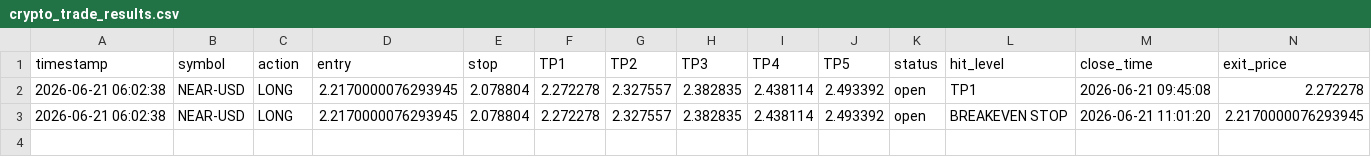
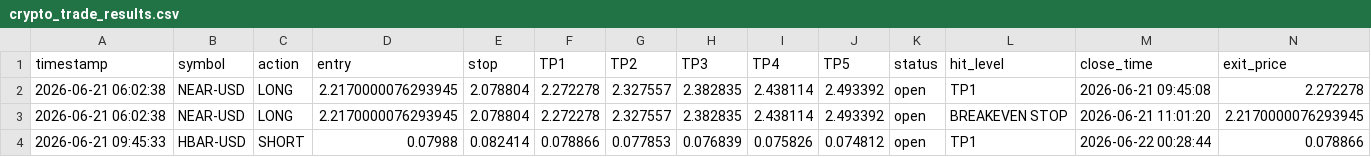
Before and after one commit to mrakbar8175-blip/Crypto-signal-bot, a CSV file: crypto_trade_results.csv, drawn as a sheet; only a part is shown; rows hold the shown columns only; the diff names each change by its address in the sheet, - before the commit and + after, or states it on an @@ line.

```diff
--- a/crypto_trade_results.csv
+++ b/crypto_trade_results.csv
+row 4: 2026-06-21 09:45:33 | HBAR-USD | SHORT | 0.07988 | 0.082414 | 0.078866 | 0.077853 | 0.076839 | 0.075826 | 0.074812 | open | TP1 | 2026-06-22 00:28:44 | 0.078866
```
Also changed, not shown: crypto_open_trades.csv, crypto_trade_log.csv, 1 other file.
